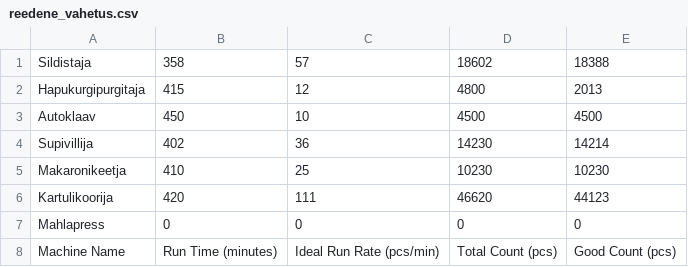
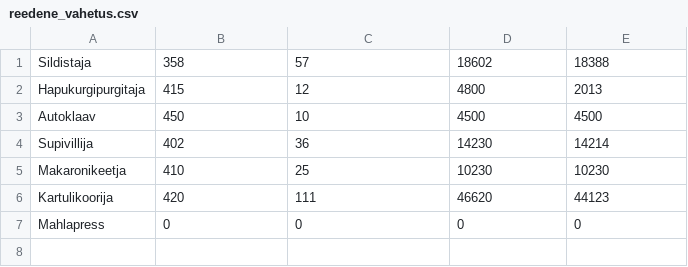
Before and after one commit to Elgedr/Python, a CSV file: EX/ex05_oee/reedene_vahetus.csv, drawn as a sheet; the diff names each change by its address in the sheet, - before the commit and + after, or states it on an @@ line.

Commit message:
ff

```diff
--- a/EX/ex05_oee/reedene_vahetus.csv
+++ b/EX/ex05_oee/reedene_vahetus.csv
-row 8: Machine Name | Run Time (minutes) | Ideal Run Rate (pcs/min) | Total Count (pcs) | Good Count (pcs)
```
